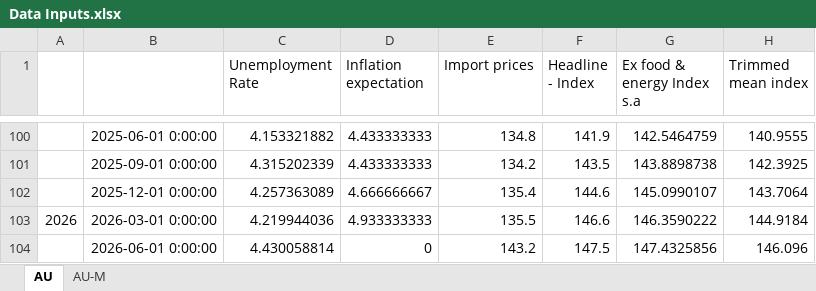
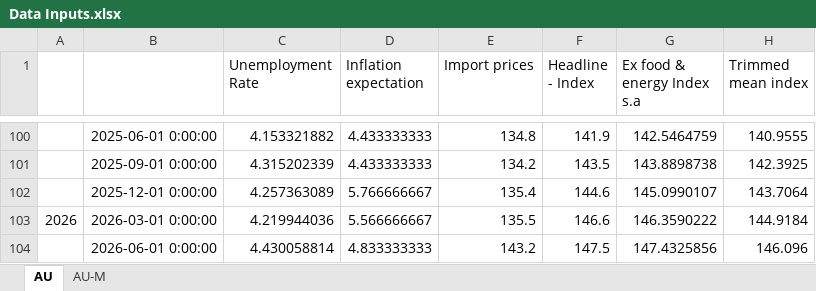
Before and after one commit to jonesmw11/michaelwjones, an Excel workbook: macro-work/AU/Inflation Model/Data Inputs.xlsx, sheet AU, drawn as a sheet; only a part is shown, gaps mark what is left out; values as stored, in another font and other column widths than the file's, no borders; the diff names each change by its address in the sheet, - before the commit and + after, or states it on an @@ line.

```diff
--- a/macro-work/AU/Inflation Model/Data Inputs.xlsx (sheet AU)
+++ b/macro-work/AU/Inflation Model/Data Inputs.xlsx (sheet AU)
-D102 (Inflation expectation): 4.666666667
+D102 (Inflation expectation): 5.766666667
-D103 (Inflation expectation): 4.933333333
+D103 (Inflation expectation): 5.566666667
-D104 (Inflation expectation): 0
+D104 (Inflation expectation): 4.833333333
```
Also changed, not shown: 8 other files.
